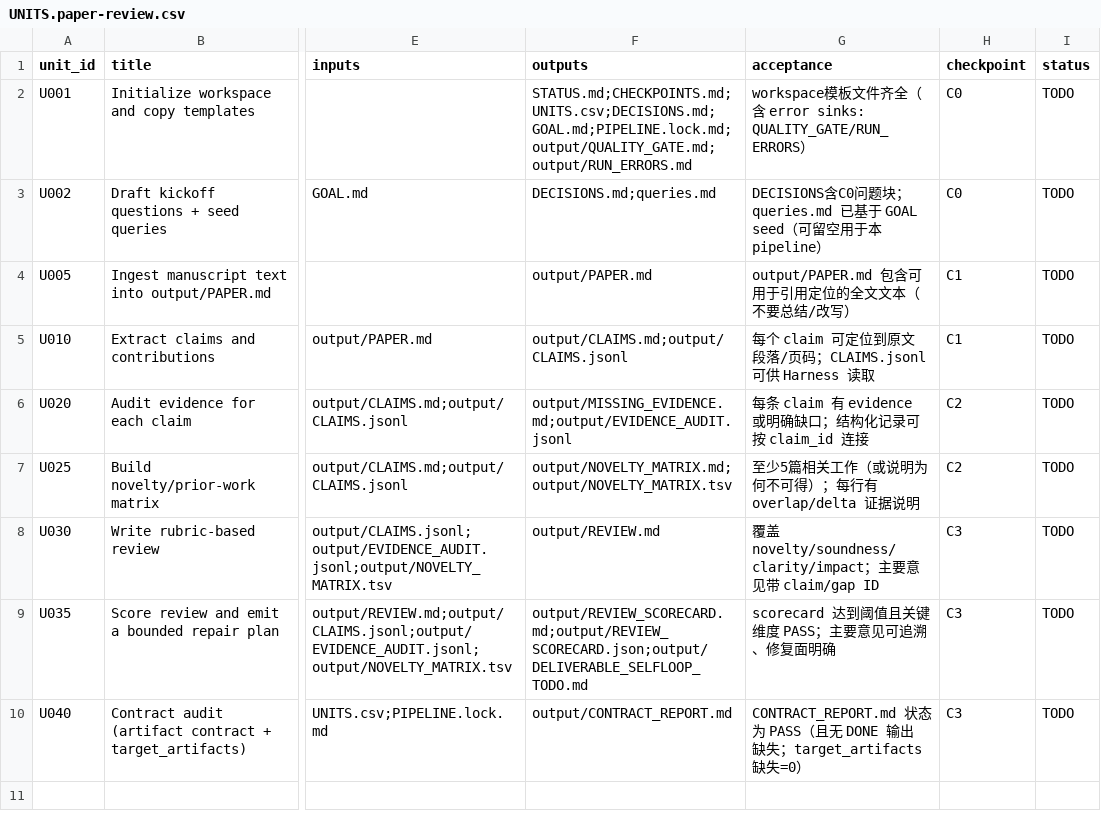
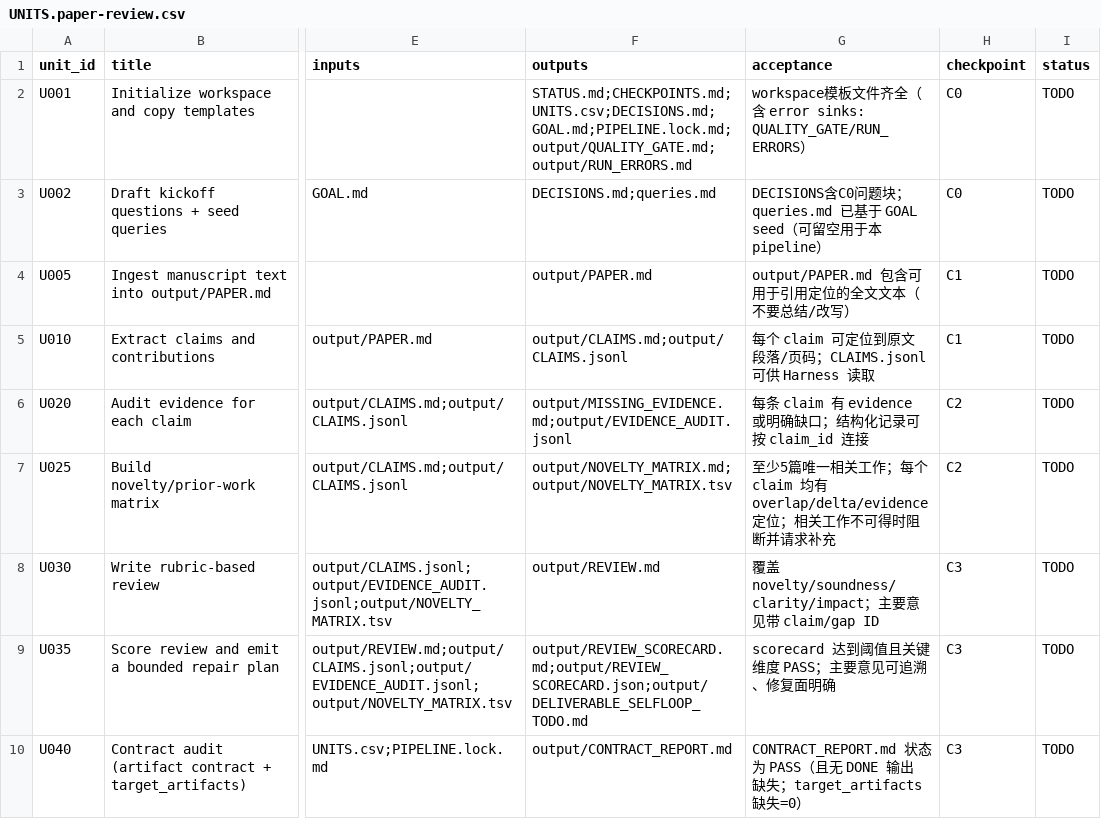
Before and after one commit to WILLOSCAR/research-units-pipeline-skills, a CSV file: templates/UNITS.paper-review.csv, drawn as a sheet; only a part is shown, gaps mark what is left out; the diff names each change by its address in the sheet, - before the commit and + after, or states it on an @@ line.

```diff
--- a/templates/UNITS.paper-review.csv
+++ b/templates/UNITS.paper-review.csv
-G7 (acceptance): 至少5篇相关工作（或说明为何不可得）；每行有 overlap/delta 证据说明
+G7 (acceptance): 至少5篇唯一相关工作；每个 claim 均有 overlap/delta/evidence 定位；相关工作不可得时阻断并请求补充
```
Also changed, not shown: templates/UNITS.idea-brainstorm.csv, templates/UNITS.research-brief.csv, 52 other files.
